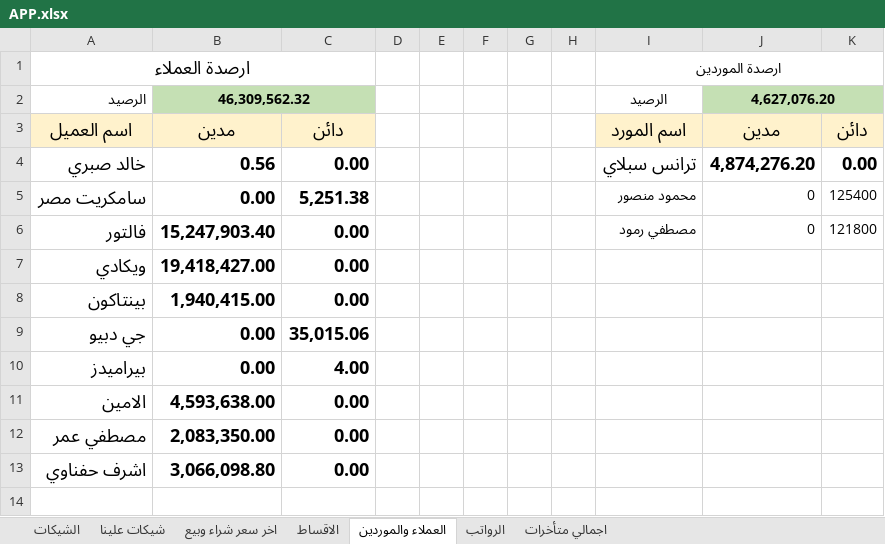
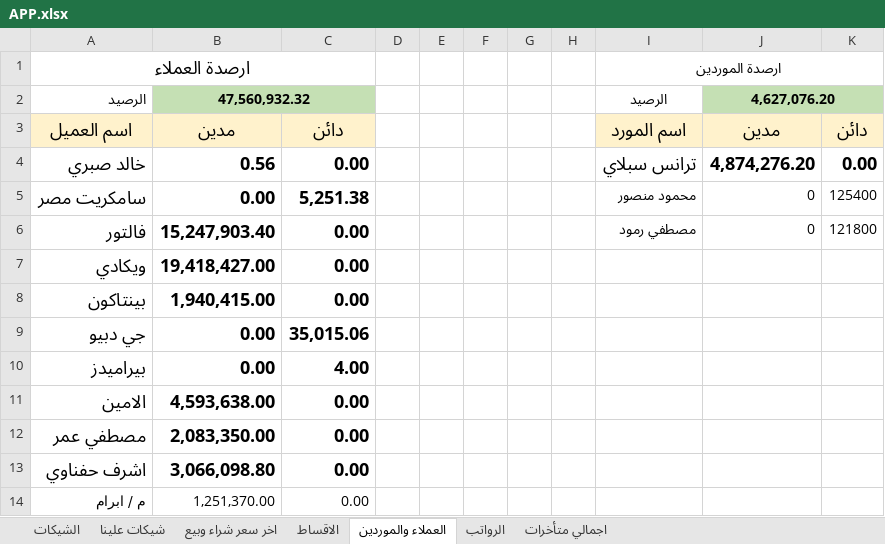
Before and after one commit to ah7306771-lang/ChillOut-Construction-app, an Excel workbook: APP.xlsx, sheet العملاء والموردين, drawn as a sheet; values as stored, in another font and other column widths than the file's, no borders; the diff names each change by its address in the sheet, - before the commit and + after, or states it on an @@ line.

```diff
--- a/APP.xlsx (sheet العملاء والموردين)
+++ b/APP.xlsx (sheet العملاء والموردين)
-B2: 46,309,562.32
+B2: 47,560,932.32
+row 14: م / ابرام | 1,251,370.00 | 0.00
```
Also changed, not shown: sheet اخر سعر شراء وبيع, sheet الاقساط.
